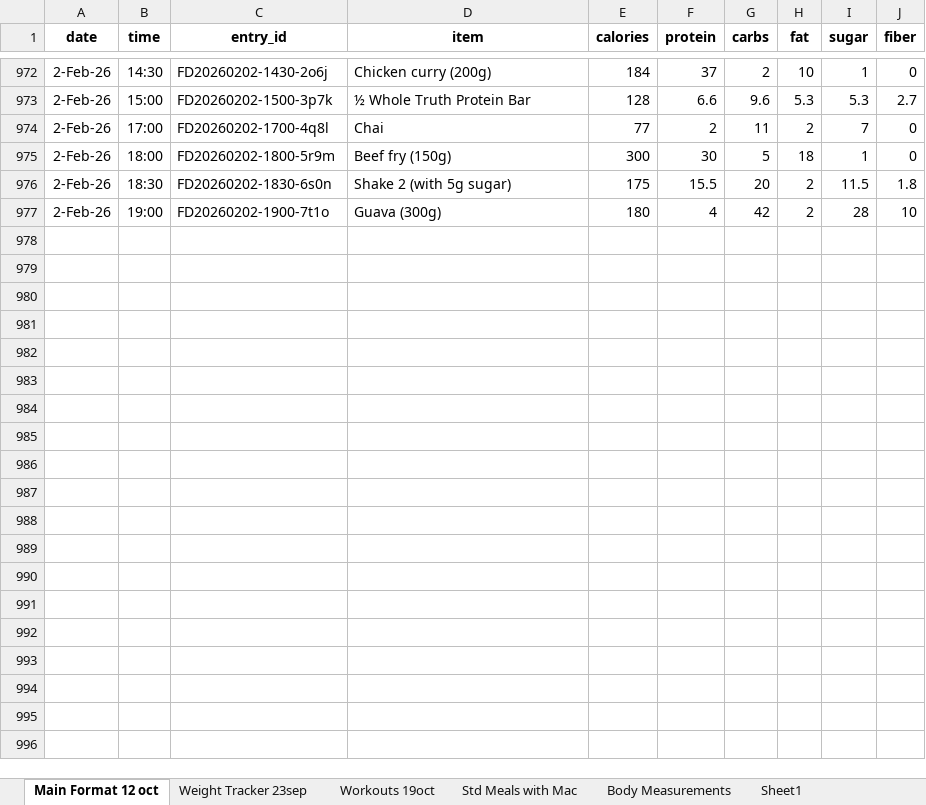
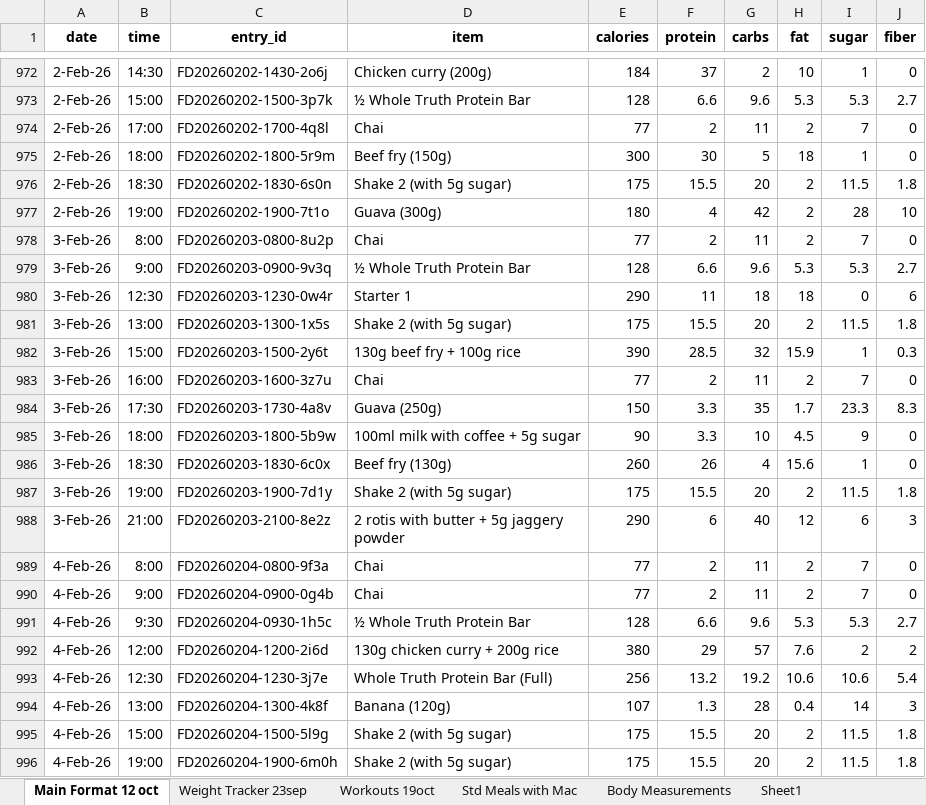
Before and after one commit to thestresspill/health_tracker, an Excel workbook: Food Log Main.xlsx, sheet Main Format 12 oct, drawn as a sheet; only a part is shown, gaps mark what is left out; values as stored, in another font and other column widths than the file's, no borders; conditional formats not drawn; the diff covers the shown part only; the diff names each change by its address in the sheet, - before the commit and + after, or states it on an @@ line.

Commit message:
new

```diff
--- a/Food Log Main.xlsx (sheet Main Format 12 oct)
+++ b/Food Log Main.xlsx (sheet Main Format 12 oct)
+row 978: 3-Feb-26 | 8:00 | FD20260203-0800-8u2p | Chai | 77 | 2 | 11 | 2 | 7 | 0
+row 979: 3-Feb-26 | 9:00 | FD20260203-0900-9v3q | ½ Whole Truth Protein Bar | 128 | 6.6 | 9.6 | 5.3 | 5.3 | 2.7
+row 980: 3-Feb-26 | 12:30 | FD20260203-1230-0w4r | Starter 1 | 290 | 11 | 18 | 18 | 0 | 6
+row 981: 3-Feb-26 | 13:00 | FD20260203-1300-1x5s | Shake 2 (with 5g sugar) | 175 | 15.5 | 20 | 2 | 11.5 | 1.8
+row 982: 3-Feb-26 | 15:00 | FD20260203-1500-2y6t | 130g beef fry + 100g rice | 390 | 28.5 | 32 | 15.9 | 1 | 0.3
+row 983: 3-Feb-26 | 16:00 | FD20260203-1600-3z7u | Chai | 77 | 2 | 11 | 2 | 7 | 0
+row 984: 3-Feb-26 | 17:30 | FD20260203-1730-4a8v | Guava (250g) | 150 | 3.3 | 35 | 1.7 | 23.3 | 8.3
+row 985: 3-Feb-26 | 18:00 | FD20260203-1800-5b9w | 100ml milk with coffee + 5g sugar | 90 | 3.3 | 10 | 4.5 | 9 | 0
+row 986: 3-Feb-26 | 18:30 | FD20260203-1830-6c0x | Beef fry (130g) | 260 | 26 | 4 | 15.6 | 1 | 0
+row 987: 3-Feb-26 | 19:00 | FD20260203-1900-7d1y | Shake 2 (with 5g sugar) | 175 | 15.5 | 20 | 2 | 11.5 | 1.8
+row 988: 3-Feb-26 | 21:00 | FD20260203-2100-8e2z | 2 rotis with butter + 5g jaggery powder | 290 | 6 | 40 | 12 | 6 | 3
+row 989: 4-Feb-26 | 8:00 | FD20260204-0800-9f3a | Chai | 77 | 2 | 11 | 2 | 7 | 0
+row 990: 4-Feb-26 | 9:00 | FD20260204-0900-0g4b | Chai | 77 | 2 | 11 | 2 | 7 | 0
+row 991: 4-Feb-26 | 9:30 | FD20260204-0930-1h5c | ½ Whole Truth Protein Bar | 128 | 6.6 | 9.6 | 5.3 | 5.3 | 2.7
+row 992: 4-Feb-26 | 12:00 | FD20260204-1200-2i6d | 130g chicken curry + 200g rice | 380 | 29 | 57 | 7.6 | 2 | 2
+row 993: 4-Feb-26 | 12:30 | FD20260204-1230-3j7e | Whole Truth Protein Bar (Full) | 256 | 13.2 | 19.2 | 10.6 | 10.6 | 5.4
+row 994: 4-Feb-26 | 13:00 | FD20260204-1300-4k8f | Banana (120g) | 107 | 1.3 | 28 | 0.4 | 14 | 3
+row 995: 4-Feb-26 | 15:00 | FD20260204-1500-5l9g | Shake 2 (with 5g sugar) | 175 | 15.5 | 20 | 2 | 11.5 | 1.8
+row 996: 4-Feb-26 | 19:00 | FD20260204-1900-6m0h | Shake 2 (with 5g sugar) | 175 | 15.5 | 20 | 2 | 11.5 | 1.8
```
Also changed, not shown: 36 added rows elsewhere in this sheet, sheet Workouts 19oct, sheet Weight Tracker 23sep.
